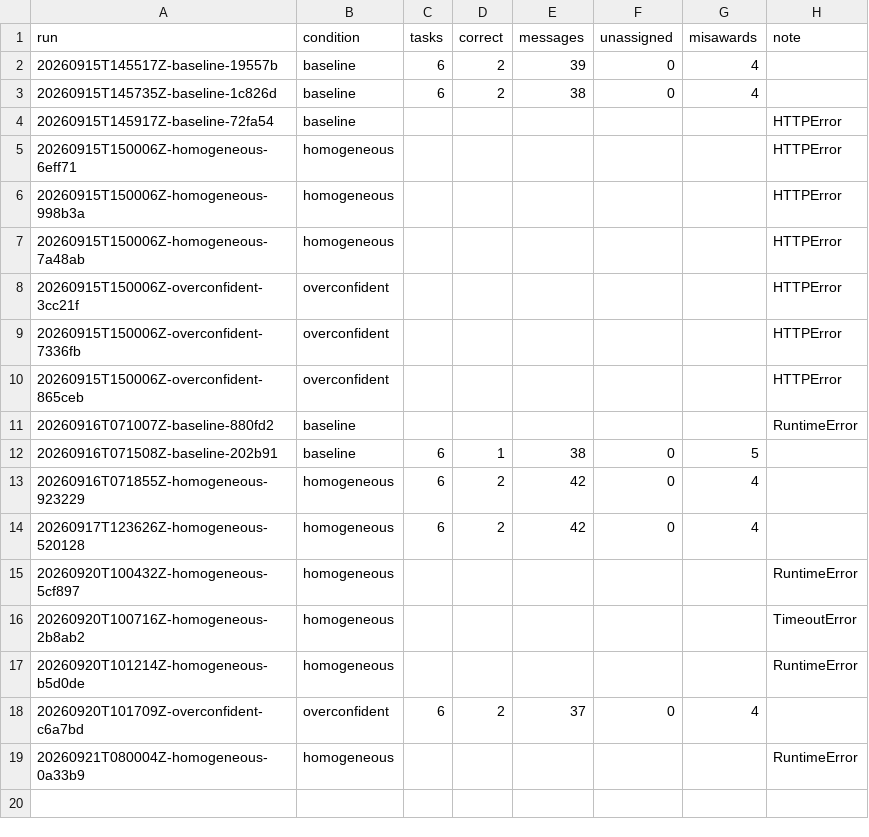
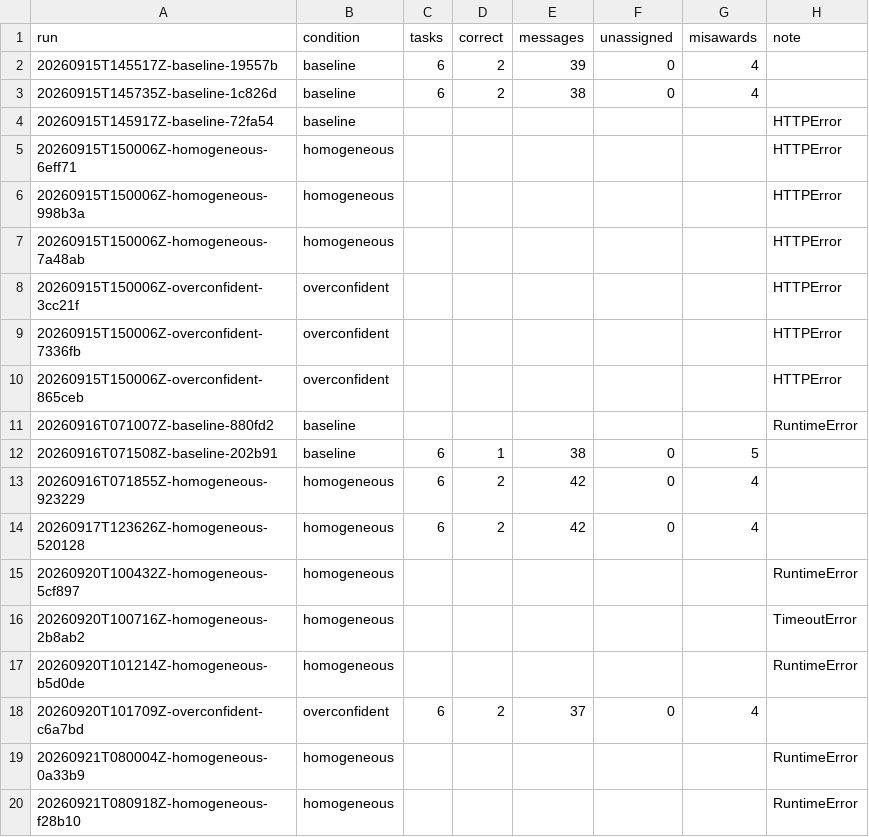
Before and after one commit to Q00/ai-agent-engineering-101, a CSV file: submissions/26510122/week-03/results.csv, drawn as a sheet.

Commit message:
week-03: preserve late homogeneous provider failure

```diff
--- a/submissions/26510122/week-03/results.csv
+++ b/submissions/26510122/week-03/results.csv
@@ -19 +19,2 @@ run,condition,tasks,correct,messages,unassigned,misawards,note
 20260921T080004Z-homogeneous-0a33b9,homogeneous,,,,,,RuntimeError
+20260921T080918Z-homogeneous-f28b10,homogeneous,,,,,,RuntimeError
```
Also changed, not shown: 1 other file.
